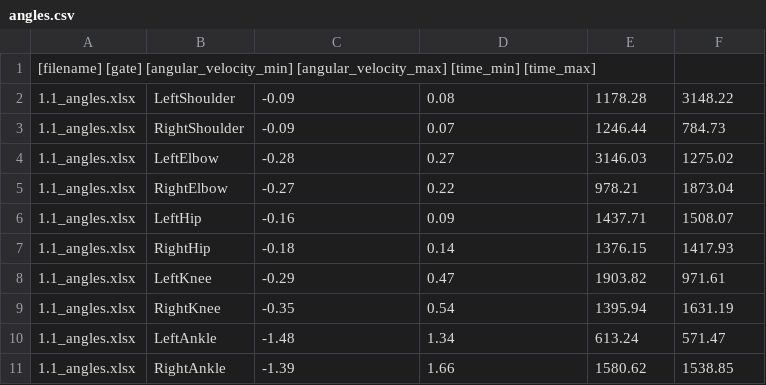
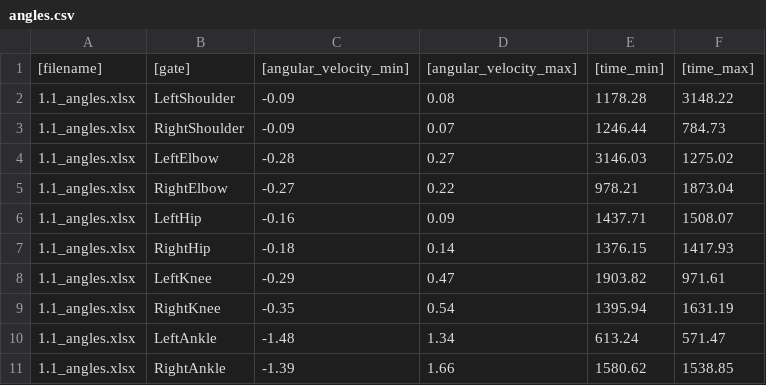
Before and after one commit to EngrManghe/matlab, a CSV file: angles.csv, drawn as a sheet.

Commit message:
added separate files for angles and positions and others

```diff
--- a/angles.csv
+++ b/angles.csv
@@ -1,2 +1,2 @@
-[filename] [gate] [angular_velocity_min] [angular_velocity_max] [time_min] [time_max]
+[filename], [gate], [angular_velocity_min], [angular_velocity_max], [time_min], [time_max]
 1.1_angles.xlsx,LeftShoulder,-0.09,0.08,1178.28,3148.22
```
Also changed, not shown: positions.csv, 1 other file.
